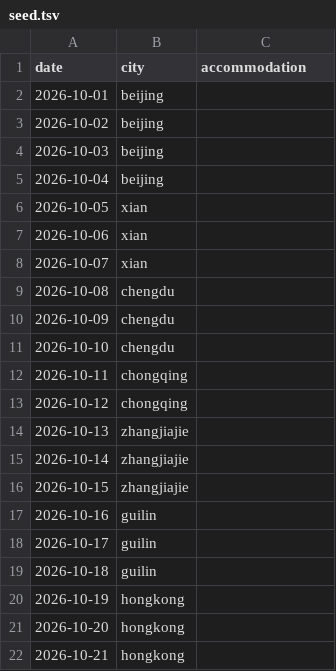
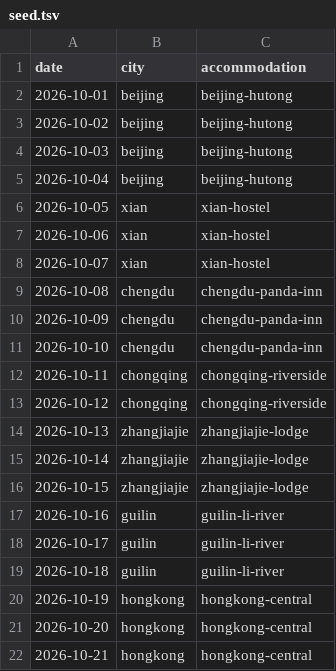
Before and after one commit to JanScheers/trip-planner, a TSV file: seed.tsv, drawn as a sheet.

```diff
--- a/seed.tsv
+++ b/seed.tsv
@@ -1,22 +1,22 @@
 date	city	accommodation
-2026-10-01	beijing	
-2026-10-02	beijing	
-2026-10-03	beijing	
-2026-10-04	beijing	
-2026-10-05	xian	
-2026-10-06	xian	
-2026-10-07	xian	
-2026-10-08	chengdu	
-2026-10-09	chengdu	
-2026-10-10	chengdu	
-2026-10-11	chongqing	
-2026-10-12	chongqing	
-2026-10-13	zhangjiajie	
-2026-10-14	zhangjiajie	
-2026-10-15	zhangjiajie	
-2026-10-16	guilin	
-2026-10-17	guilin	
-2026-10-18	guilin	
-2026-10-19	hongkong	
-2026-10-20	hongkong	
-2026-10-21	hongkong	
+2026-10-01	beijing	beijing-hutong
+2026-10-02	beijing	beijing-hutong
+2026-10-03	beijing	beijing-hutong
+2026-10-04	beijing	beijing-hutong
+2026-10-05	xian	xian-hostel
+2026-10-06	xian	xian-hostel
+2026-10-07	xian	xian-hostel
+2026-10-08	chengdu	chengdu-panda-inn
+2026-10-09	chengdu	chengdu-panda-inn
+2026-10-10	chengdu	chengdu-panda-inn
+2026-10-11	chongqing	chongqing-riverside
+2026-10-12	chongqing	chongqing-riverside
+2026-10-13	zhangjiajie	zhangjiajie-lodge
+2026-10-14	zhangjiajie	zhangjiajie-lodge
+2026-10-15	zhangjiajie	zhangjiajie-lodge
+2026-10-16	guilin	guilin-li-river
+2026-10-17	guilin	guilin-li-river
+2026-10-18	guilin	guilin-li-river
+2026-10-19	hongkong	hongkong-central
+2026-10-20	hongkong	hongkong-central
+2026-10-21	hongkong	hongkong-central
```
Also changed, not shown: 22 other files.
